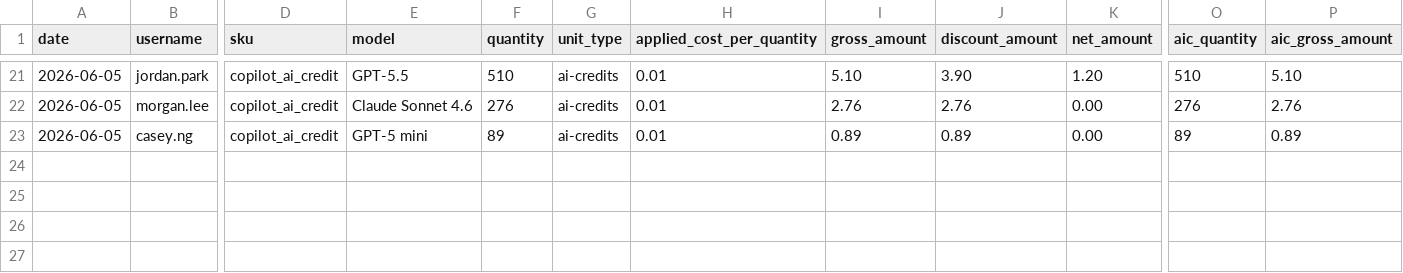
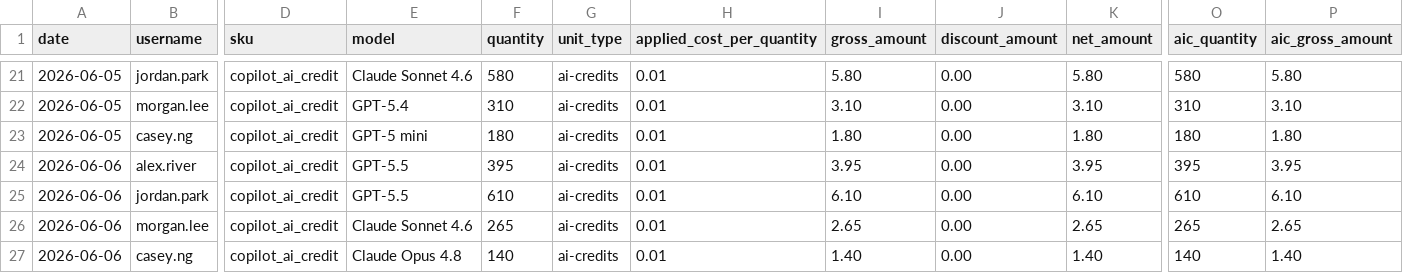
Before and after one commit to DaichiUeura/copilot-ai-usage-viewer, a CSV file: assets/sample-ai-usage-report.csv, drawn as a sheet; only a part is shown, gaps mark what is left out; rows hold the shown columns only; the diff covers the shown part only; the diff names each change by its address in the sheet, - before the commit and + after, or states it on an @@ line.

```diff
--- a/assets/sample-ai-usage-report.csv
+++ b/assets/sample-ai-usage-report.csv
-E21 (model): GPT-5.5
+E21 (model): Claude Sonnet 4.6
-F21 (quantity): 510
+F21 (quantity): 580
-I21 (gross_amount): 5.10
+I21 (gross_amount): 5.80
-J21 (discount_amount): 3.90
+J21 (discount_amount): 0.00
-K21 (net_amount): 1.20
+K21 (net_amount): 5.80
-O21 (aic_quantity): 510
+O21 (aic_quantity): 580
-P21 (aic_gross_amount): 5.10
+P21 (aic_gross_amount): 5.80
-E22 (model): Claude Sonnet 4.6
+E22 (model): GPT-5.4
-F22 (quantity): 276
+F22 (quantity): 310
-I22 (gross_amount): 2.76
+I22 (gross_amount): 3.10
-J22 (discount_amount): 2.76
+J22 (discount_amount): 0.00
-K22 (net_amount): 0.00
+K22 (net_amount): 3.10
-O22 (aic_quantity): 276
+O22 (aic_quantity): 310
-P22 (aic_gross_amount): 2.76
+P22 (aic_gross_amount): 3.10
-F23 (quantity): 89
+F23 (quantity): 180
-I23 (gross_amount): 0.89
+I23 (gross_amount): 1.80
-J23 (discount_amount): 0.89
+J23 (discount_amount): 0.00
-K23 (net_amount): 0.00
+K23 (net_amount): 1.80
-O23 (aic_quantity): 89
+O23 (aic_quantity): 180
-P23 (aic_gross_amount): 0.89
+P23 (aic_gross_amount): 1.80
+row 24: 2026-06-06 | alex.river | copilot_ai_credit | GPT-5.5 | 395 | ai-credits | 0.01 | 3.95 | 0.00 | 3.95 | 395 | 3.95
+row 25: 2026-06-06 | jordan.park | copilot_ai_credit | GPT-5.5 | 610 | ai-credits | 0.01 | 6.10 | 0.00 | 6.10 | 610 | 6.10
+row 26: 2026-06-06 | morgan.lee | copilot_ai_credit | Claude Sonnet 4.6 | 265 | ai-credits | 0.01 | 2.65 | 0.00 | 2.65 | 265 | 2.65
+row 27: 2026-06-06 | casey.ng | copilot_ai_credit | Claude Opus 4.8 | 140 | ai-credits | 0.01 | 1.40 | 0.00 | 1.40 | 140 | 1.40
```
Also changed, not shown: 31 edited cells elsewhere in this file, 3 other files.
